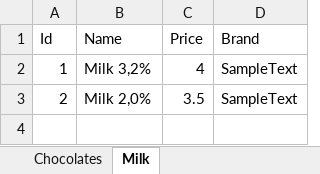
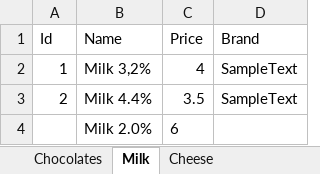
Before and after one commit to TheCSharpAcademy/CodeReviews.Console.ExcelReader, an Excel workbook: ExcelReader.TwilightSaw/db.xlsx, sheet Milk, drawn as a sheet; values as stored, in another font and other column widths than the file's, no borders; the diff names each change by its address in the sheet, - before the commit and + after, or states it on an @@ line.

```diff
--- a/ExcelReader.TwilightSaw/db.xlsx (sheet Milk)
+++ b/ExcelReader.TwilightSaw/db.xlsx (sheet Milk)
+sheet tab: Cheese
-B3 (Name): Milk 2,0%
+B3 (Name): Milk 4.4%
+row 4:  | Milk 2.0% | 6
```
Also changed, not shown: 7 other files.
